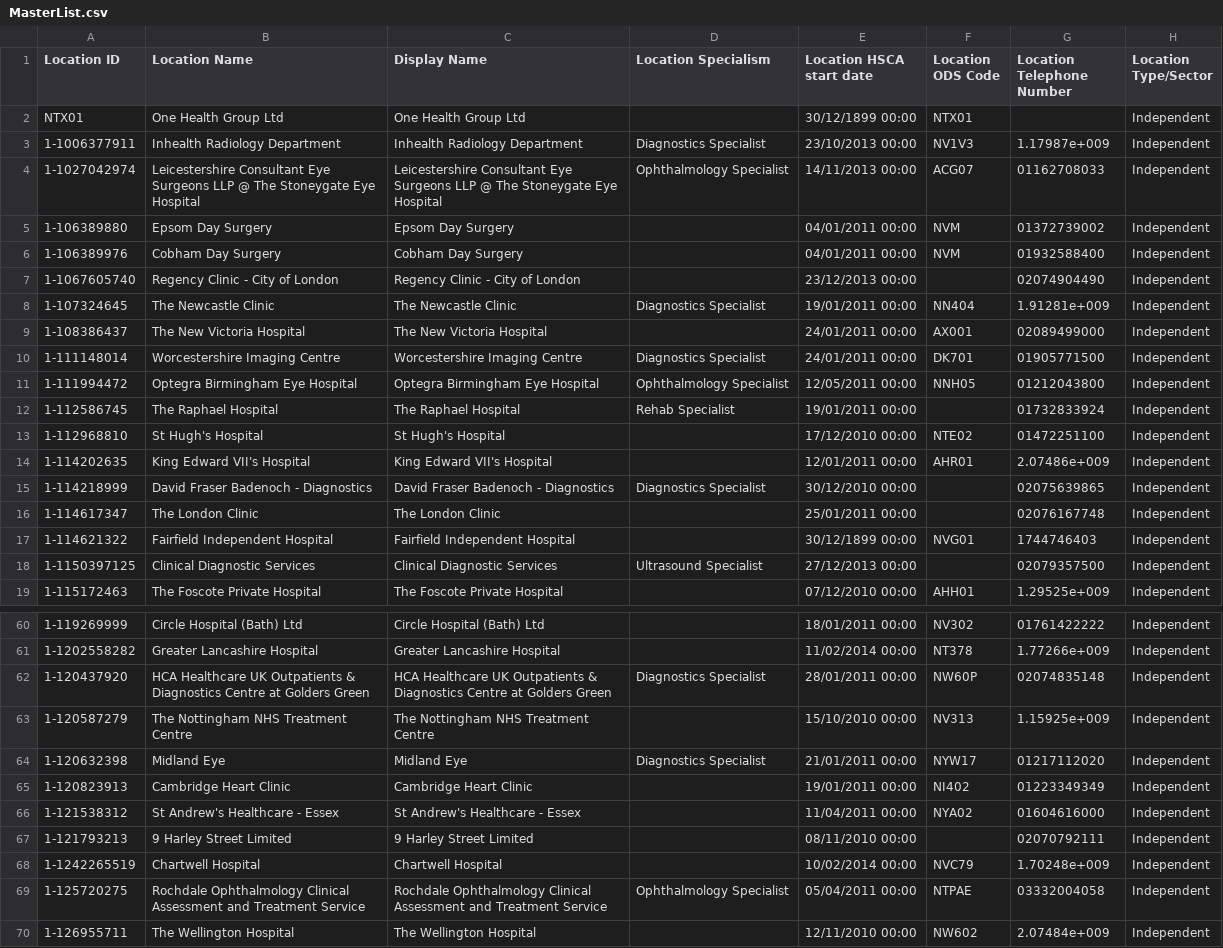
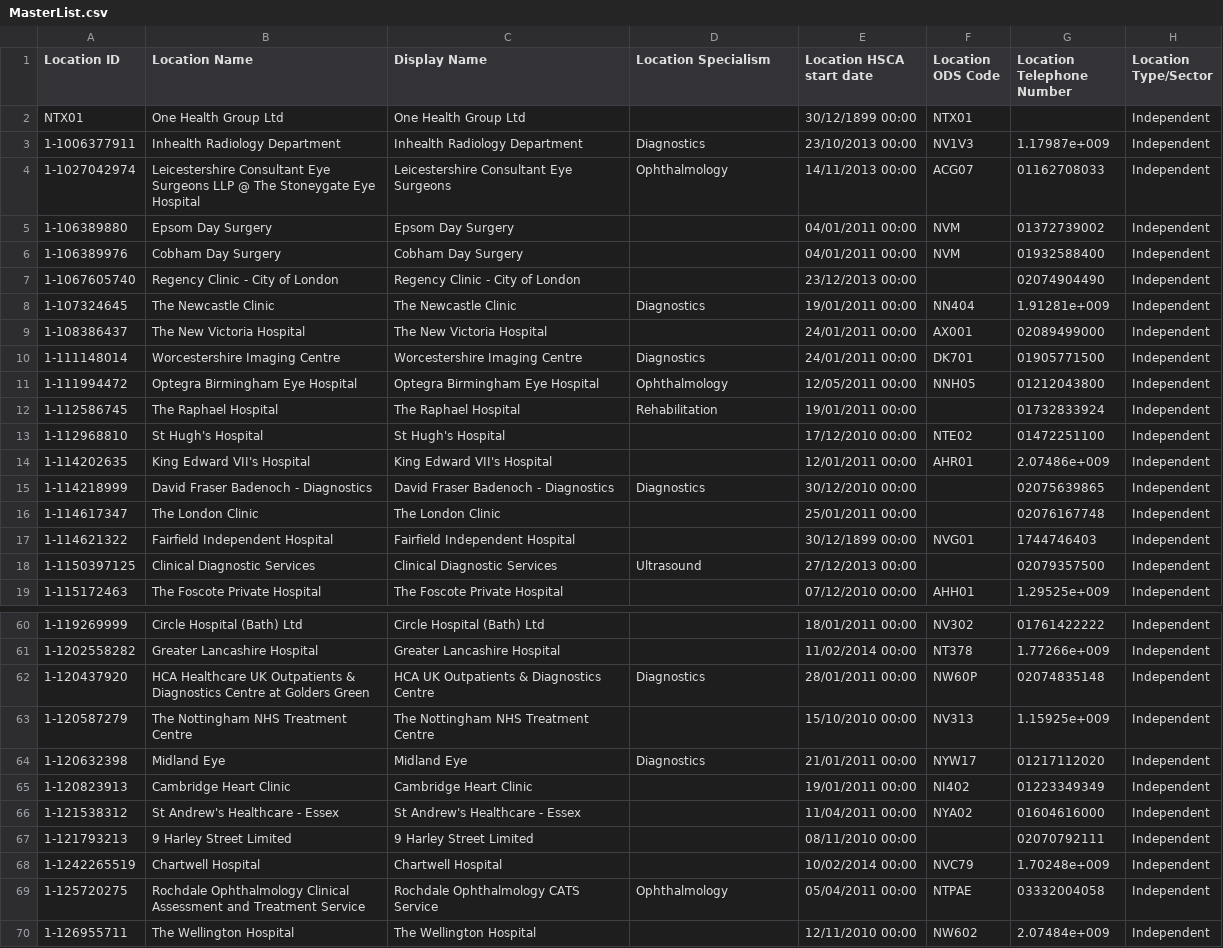
Before and after one commit to hospitalcompare/web, a CSV file: storage/imports/MasterList.csv, drawn as a sheet; only a part is shown, gaps mark what is left out; the diff covers the shown part only; the diff names each change by its address in the sheet, - before the commit and + after, or states it on an @@ line.

```diff
--- a/storage/imports/MasterList.csv
+++ b/storage/imports/MasterList.csv
-D3 (Location Specialism): Diagnostics Specialist
+D3 (Location Specialism): Diagnostics
-C4 (Display Name): …Eye Surgeons LLP @ The Stoneygate Eye Hospital
+C4 (Display Name): …Eye Surgeons
-D4 (Location Specialism): Ophthalmology Specialist
+D4 (Location Specialism): Ophthalmology
-D8 (Location Specialism): Diagnostics Specialist
+D8 (Location Specialism): Diagnostics
-D10 (Location Specialism): Diagnostics Specialist
+D10 (Location Specialism): Diagnostics
-D11 (Location Specialism): Ophthalmology Specialist
+D11 (Location Specialism): Ophthalmology
-D12 (Location Specialism): Rehab Specialist
+D12 (Location Specialism): Rehabilitation
-D15 (Location Specialism): Diagnostics Specialist
+D15 (Location Specialism): Diagnostics
-D18 (Location Specialism): Ultrasound Specialist
+D18 (Location Specialism): Ultrasound
-C62 (Display Name): HCA Healthcare UK Outpatients & Diagnostics Centre at Golders Green
+C62 (Display Name): HCA UK Outpatients & Diagnostics Centre
-D62 (Location Specialism): Diagnostics Specialist
+D62 (Location Specialism): Diagnostics
-D64 (Location Specialism): Diagnostics Specialist
+D64 (Location Specialism): Diagnostics
-C69 (Display Name): Rochdale Ophthalmology Clinical Assessment and Treatment Service
+C69 (Display Name): Rochdale Ophthalmology CATS Service
-D69 (Location Specialism): Ophthalmology Specialist
+D69 (Location Specialism): Ophthalmology
```
Also changed, not shown: 115 edited cells elsewhere in this file, storage/imports/LocationRatings.csv.
